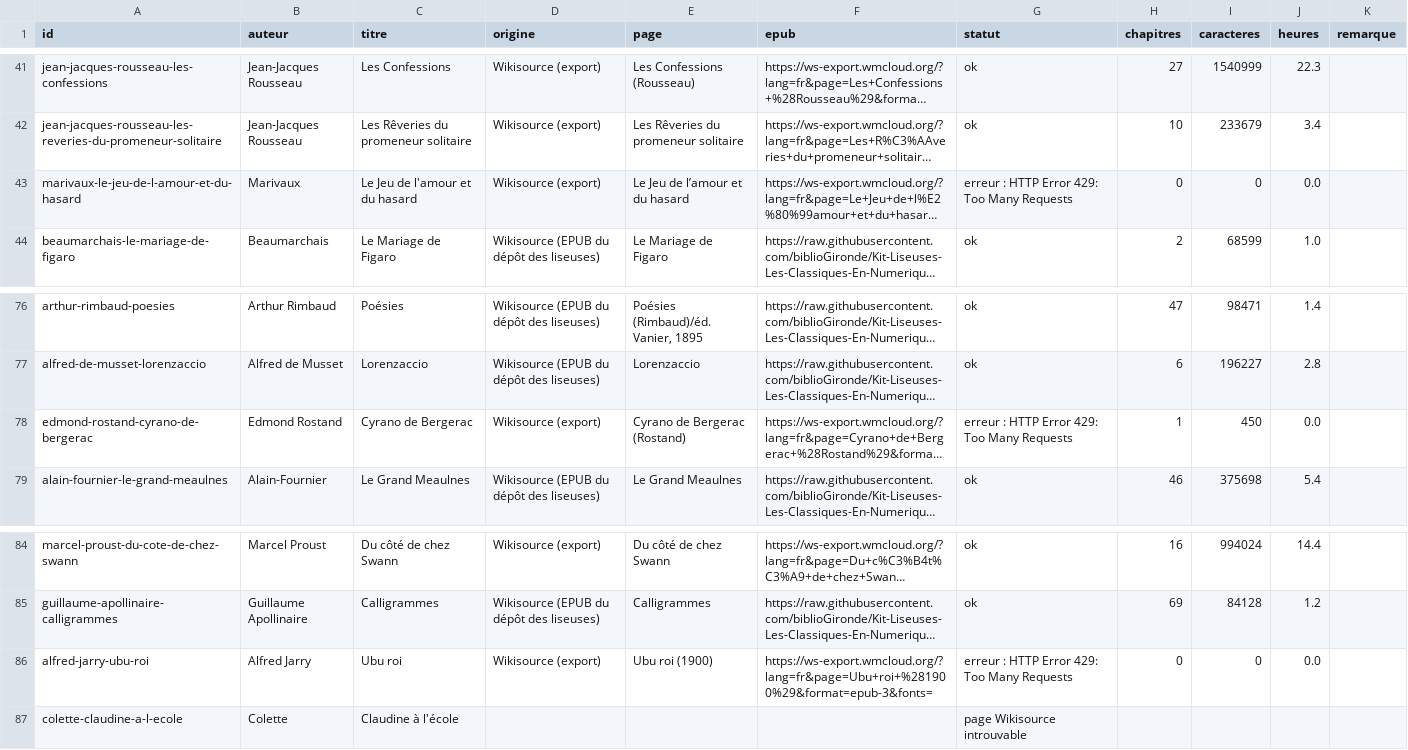
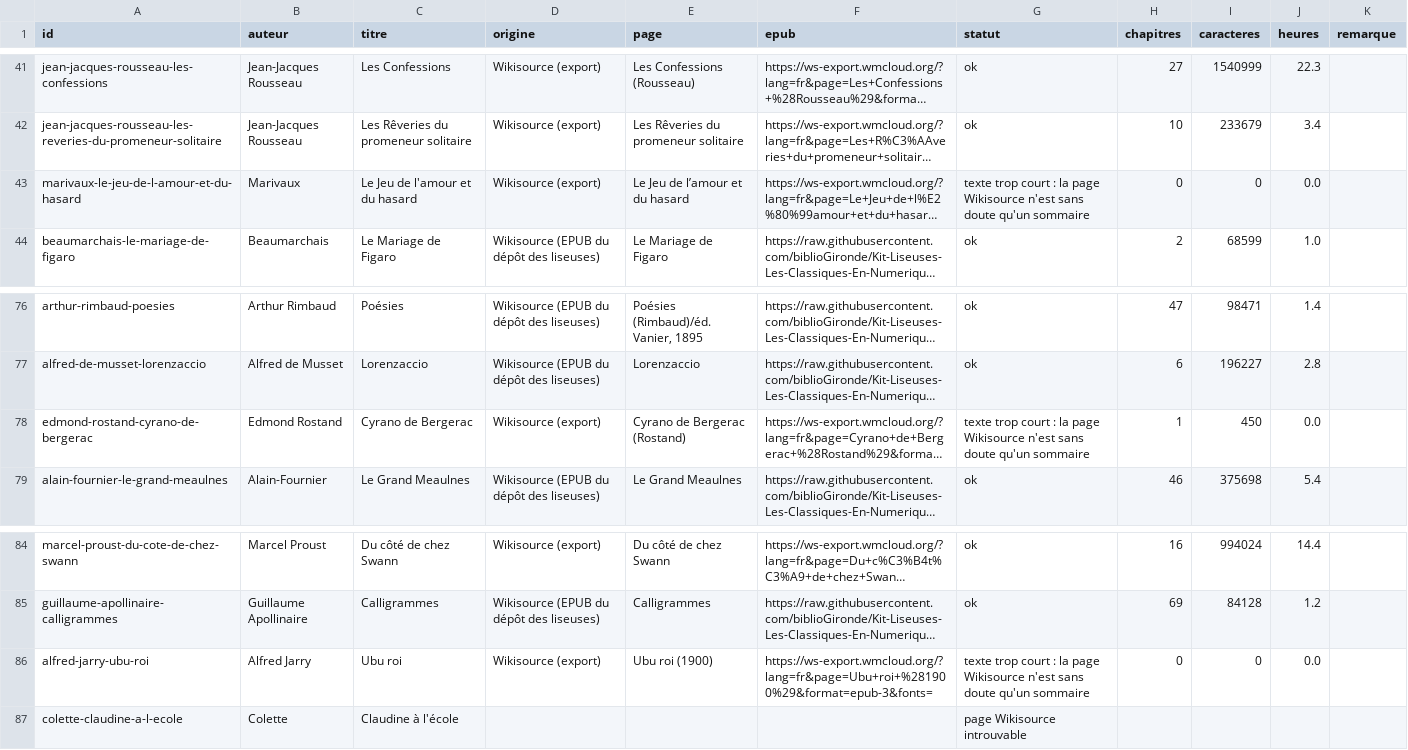
Before and after one commit to biblioGironde/Kit-Liseuses-Les-Classiques-En-Numerique-Audio, a CSV file: donnees/textes.csv, drawn as a sheet; only a part is shown, gaps mark what is left out; long unchanged cells end in …; the diff covers the shown part only; the diff names each change by its address in the sheet, - before the commit and + after, or states it on an @@ line.

```diff
--- a/donnees/textes.csv
+++ b/donnees/textes.csv
-G43 (statut): erreur : HTTP Error 429: Too Many Requests
+G43 (statut): texte trop court : la page Wikisource n'est sans doute qu'un sommaire
-G78 (statut): erreur : HTTP Error 429: Too Many Requests
+G78 (statut): texte trop court : la page Wikisource n'est sans doute qu'un sommaire
-G86 (statut): erreur : HTTP Error 429: Too Many Requests
+G86 (statut): texte trop court : la page Wikisource n'est sans doute qu'un sommaire
```
Also changed, not shown: 10 edited cells elsewhere in this file.
